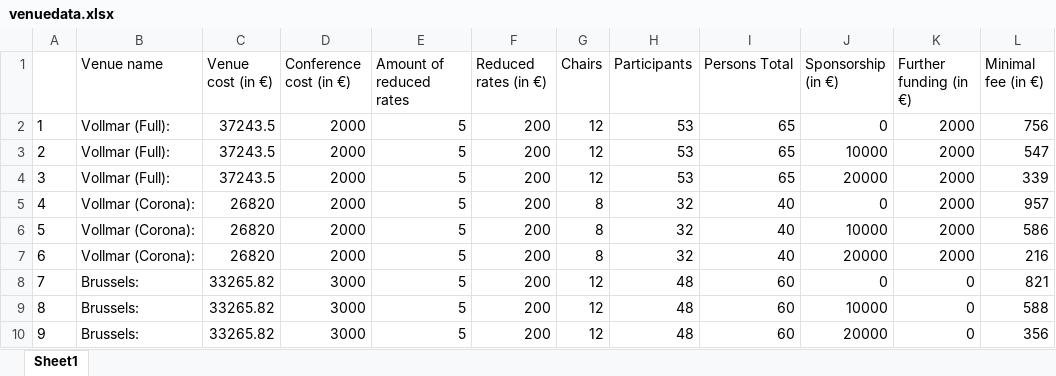
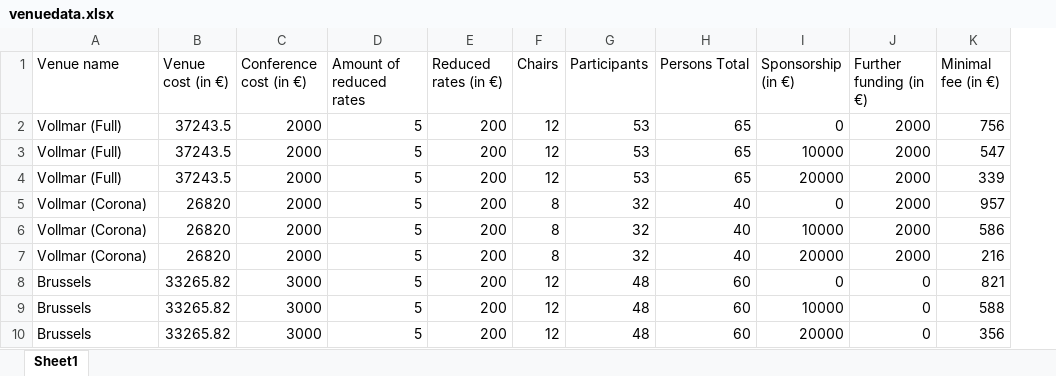
Before and after one commit to jlhilgert/test, an Excel workbook: venuedata.xlsx, sheet Sheet1, drawn as a sheet; values as stored, in another font and other column widths than the file's, no borders; removed rows and columns are numbered as before the commit, all else as after; the diff names each change by its address in the sheet, - before the commit and + after, or states it on an @@ line.

Commit message:
Add files via upload

```diff
--- a/venuedata.xlsx (sheet Sheet1)
+++ b/venuedata.xlsx (sheet Sheet1)
-column A, rows 2-10: 1 | 2 | 3 | 4 | 5 | 6 | 7 | 8 | 9
-A2:A4 (Venue name): Vollmar (Full):
+A2:A4 (Venue name): Vollmar (Full)
-A5:A7 (Venue name): Vollmar (Corona):
+A5:A7 (Venue name): Vollmar (Corona)
-A8:A10 (Venue name): Brussels:
+A8:A10 (Venue name): Brussels
```
